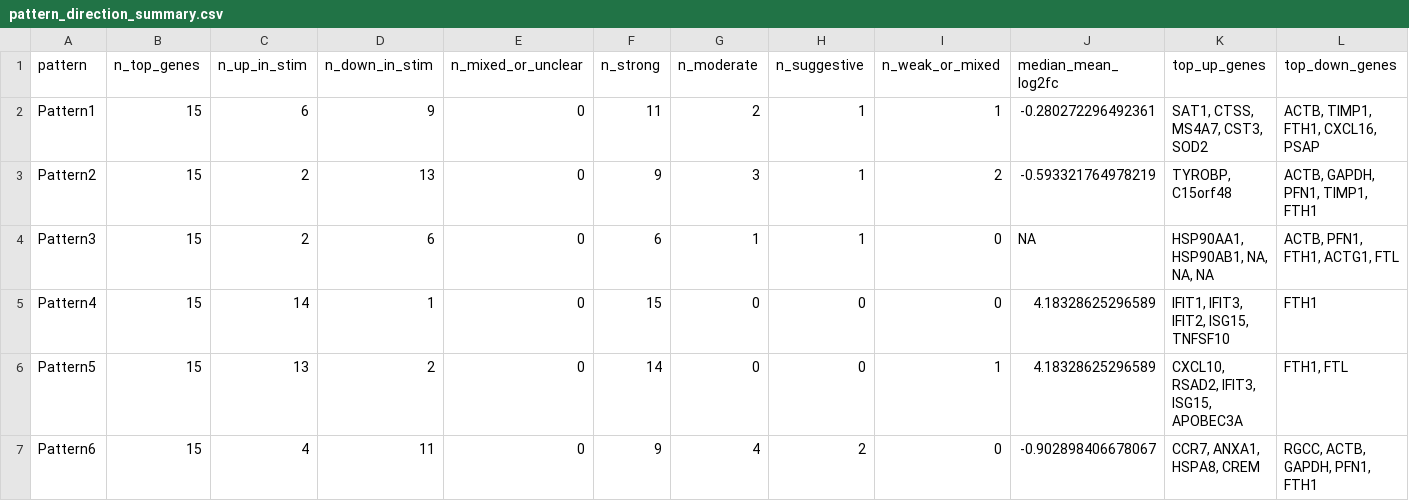
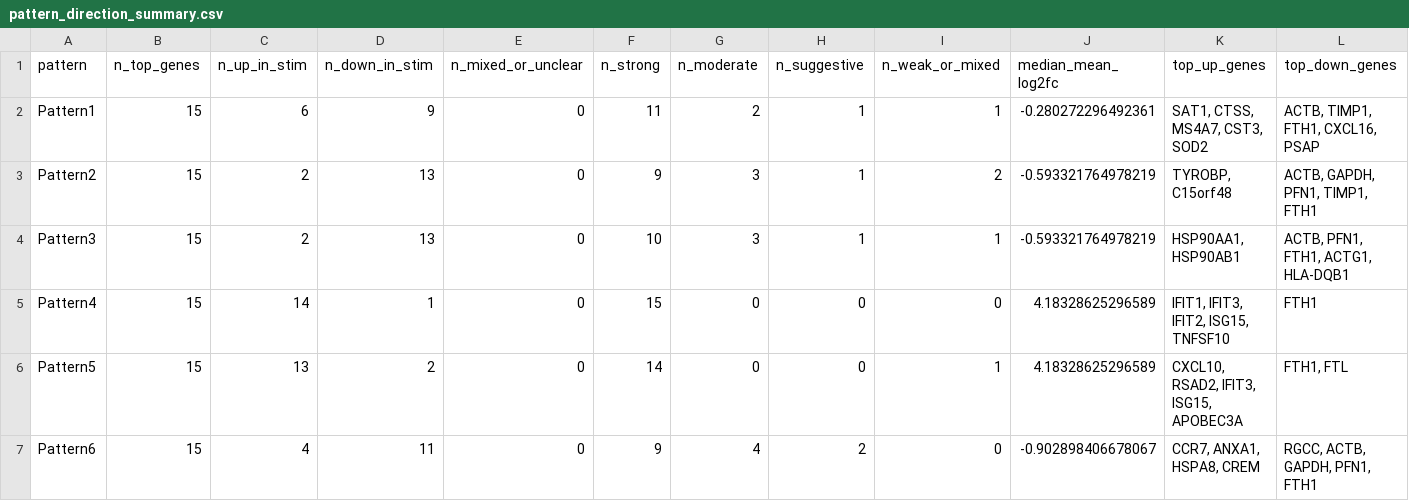
Before and after one commit to opencasestudies/ocs-bio-latent-variable, a CSV file: data/processed/selected_model_k6/r/pattern_direction_summary.csv, drawn as a sheet.

```diff
--- a/data/processed/selected_model_k6/r/pattern_direction_summary.csv
+++ b/data/processed/selected_model_k6/r/pattern_direction_summary.csv
@@ -3,3 +3,3 @@
 "Pattern2",15,2,13,0,9,3,1,2,-0.593321764978219,"TYROBP, C15orf48","ACTB, GAPDH, PFN1, TIMP1, FTH1"
-"Pattern3",15,2,6,0,6,1,1,0,NA,"HSP90AA1, HSP90AB1, NA, NA, NA","ACTB, PFN1, FTH1, ACTG1, FTL"
+"Pattern3",15,2,13,0,10,3,1,1,-0.593321764978219,"HSP90AA1, HSP90AB1","ACTB, PFN1, FTH1, ACTG1, HLA-DQB1"
 "Pattern4",15,14,1,0,15,0,0,0,4.18328625296589,"IFIT1, IFIT3, IFIT2, ISG15, TNFSF10","FTH1"
```
Also changed, not shown: data/processed/figures/source_tables/r/figure_viz_identity_pattern_directionality_source.csv, data/processed/figures/source_tables/r/figure_viz_top_gene_directionality_source.csv, 40 other files.
